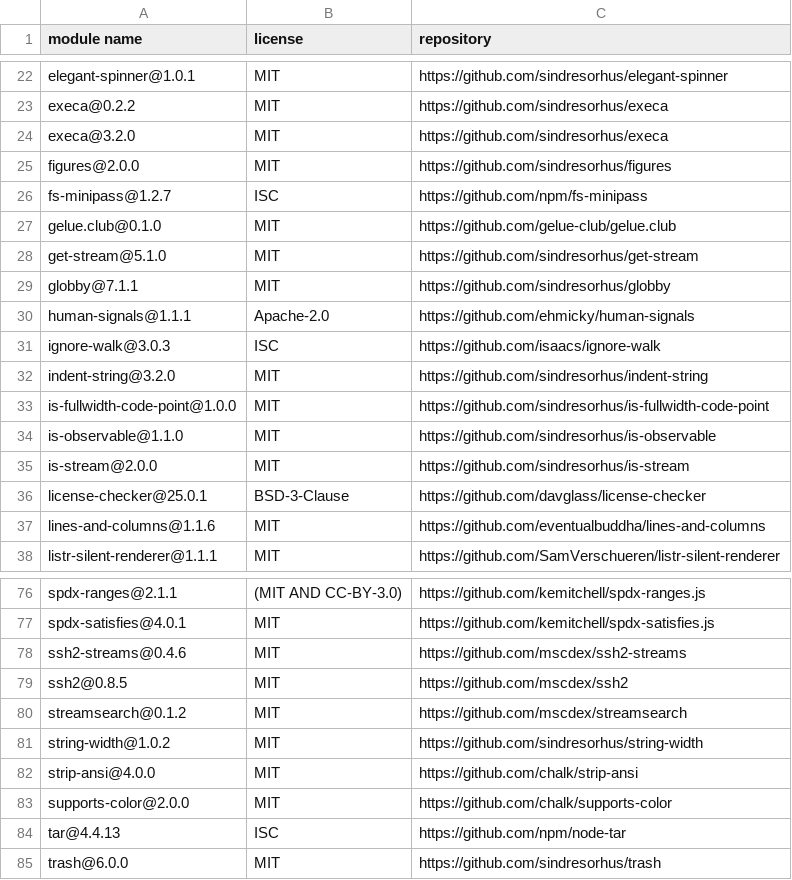
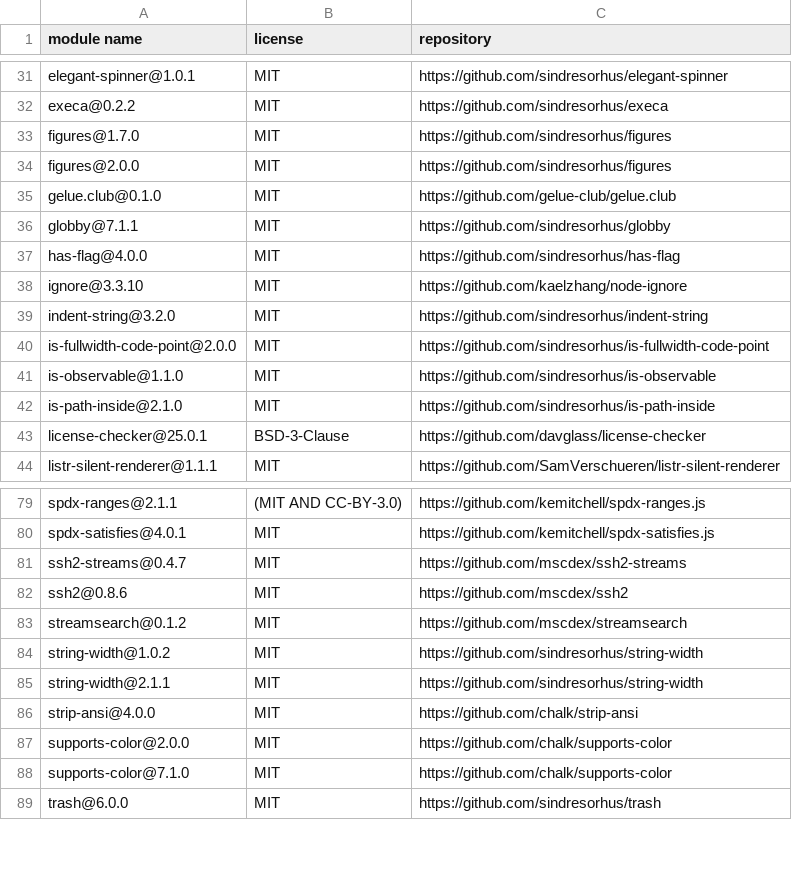
Before and after one commit to gelue-club/gelue.club, a CSV file: docs/licenses-development.csv, drawn as a sheet; only a part is shown, gaps mark what is left out; the diff covers the shown part only.

```diff
--- a/docs/licenses-development.csv
+++ b/docs/licenses-development.csv
@@ -23,16 +32,13 @@
 "execa@0.2.2","MIT","https://github.com/sindresorhus/execa"
-"execa@3.2.0","MIT","https://github.com/sindresorhus/execa"
+"figures@1.7.0","MIT","https://github.com/sindresorhus/figures"
 "figures@2.0.0","MIT","https://github.com/sindresorhus/figures"
-"fs-minipass@1.2.7","ISC","https://github.com/npm/fs-minipass"
 "gelue.club@0.1.0","MIT","https://github.com/gelue-club/gelue.club"
-"get-stream@5.1.0","MIT","https://github.com/sindresorhus/get-stream"
 "globby@7.1.1","MIT","https://github.com/sindresorhus/globby"
-"human-signals@1.1.1","Apache-2.0","https://github.com/ehmicky/human-signals"
-"ignore-walk@3.0.3","ISC","https://github.com/isaacs/ignore-walk"
+"has-flag@4.0.0","MIT","https://github.com/sindresorhus/has-flag"
+"ignore@3.3.10","MIT","https://github.com/kaelzhang/node-ignore"
 "indent-string@3.2.0","MIT","https://github.com/sindresorhus/indent-string"
-"is-fullwidth-code-point@1.0.0","MIT","https://github.com/sindresorhus/is-fullwidth-code-point"
+"is-fullwidth-code-point@2.0.0","MIT","https://github.com/sindresorhus/is-fullwidth-code-point"
 "is-observable@1.1.0","MIT","https://github.com/sindresorhus/is-observable"
-"is-stream@2.0.0","MIT","https://github.com/sindresorhus/is-stream"
+"is-path-inside@2.1.0","MIT","https://github.com/sindresorhus/is-path-inside"
 "license-checker@25.0.1","BSD-3-Clause","https://github.com/davglass/license-checker"
-"lines-and-columns@1.1.6","MIT","https://github.com/eventualbuddha/lines-and-columns"
 "listr-silent-renderer@1.1.1","MIT","https://github.com/SamVerschueren/listr-silent-renderer"
@@ -77,9 +80,10 @@
 "spdx-satisfies@4.0.1","MIT","https://github.com/kemitchell/spdx-satisfies.js"
-"ssh2-streams@0.4.6","MIT","https://github.com/mscdex/ssh2-streams"
-"ssh2@0.8.5","MIT","https://github.com/mscdex/ssh2"
+"ssh2-streams@0.4.7","MIT","https://github.com/mscdex/ssh2-streams"
+"ssh2@0.8.6","MIT","https://github.com/mscdex/ssh2"
 "streamsearch@0.1.2","MIT","https://github.com/mscdex/streamsearch"
 "string-width@1.0.2","MIT","https://github.com/sindresorhus/string-width"
+"string-width@2.1.1","MIT","https://github.com/sindresorhus/string-width"
 "strip-ansi@4.0.0","MIT","https://github.com/chalk/strip-ansi"
 "supports-color@2.0.0","MIT","https://github.com/chalk/supports-color"
-"tar@4.4.13","ISC","https://github.com/npm/node-tar"
+"supports-color@7.1.0","MIT","https://github.com/chalk/supports-color"
 "trash@6.0.0","MIT","https://github.com/sindresorhus/trash"
```
Also changed, not shown: 13 added rows, 7 removed rows and 5 edited cells elsewhere in this file, docs/licenses-production.csv, 6 other files.
